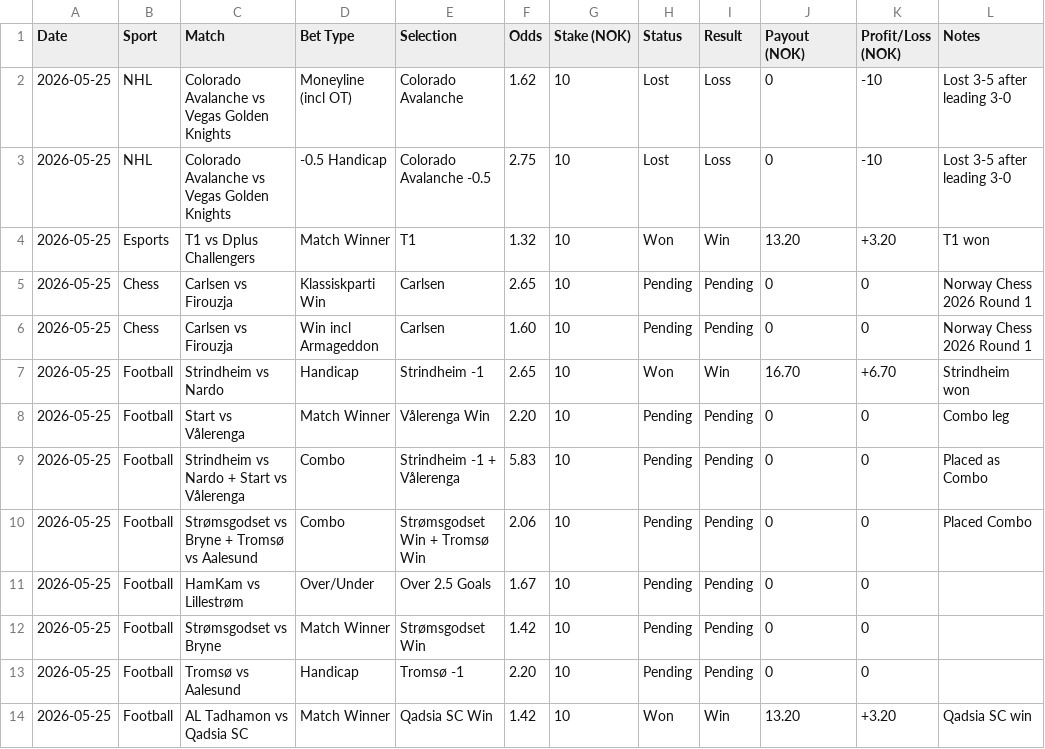
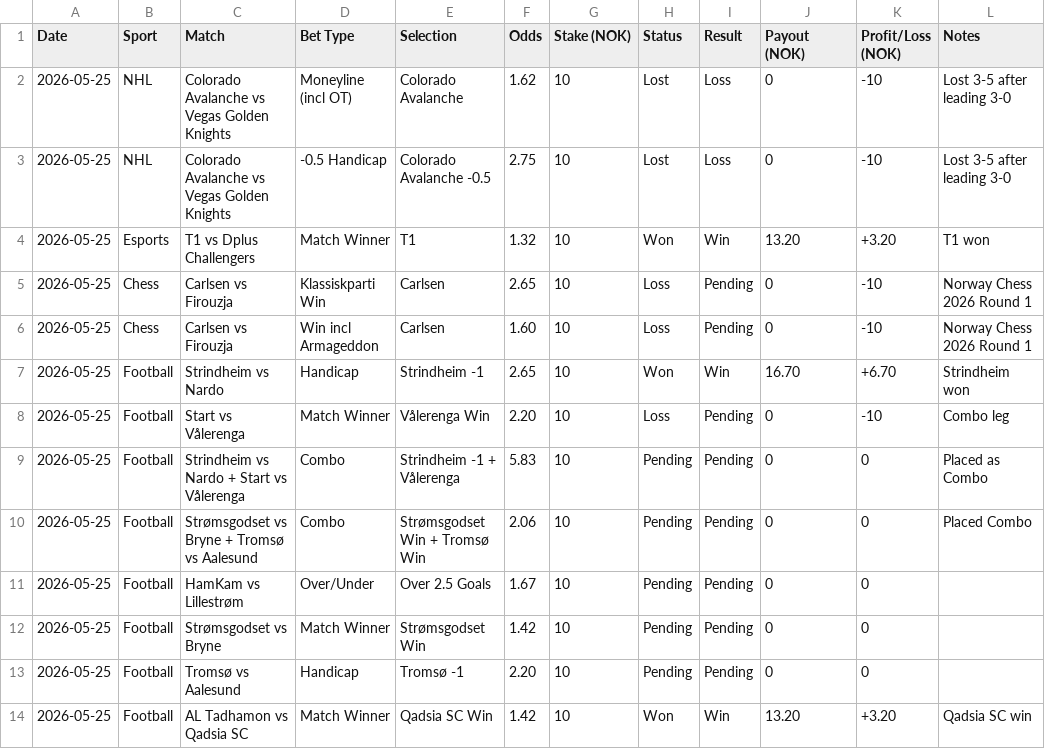
Before and after one commit to SimSalabimse/grok-norsktipping-V2, a CSV file: bet-log.csv, drawn as a sheet; only a part is shown.

Commit message:
Update bet-log.csv

```diff
--- a/bet-log.csv
+++ b/bet-log.csv
@@ -4,6 +4,6 @@ Date,Sport,Match,Bet Type,Selection,Odds,Stake (NOK),Status,Result,Payout (NOK),
 2026-05-25,Esports,"T1 vs Dplus Challengers",Match Winner,T1,1.32,10,Won,Win,13.20,+3.20,"T1 won"
-2026-05-25,Chess,"Carlsen vs Firouzja",Klassiskparti Win,Carlsen,2.65,10,Pending,Pending,0,0,"Norway Chess 2026 Round 1"
-2026-05-25,Chess,"Carlsen vs Firouzja","Win incl Armageddon",Carlsen,1.60,10,Pending,Pending,0,0,"Norway Chess 2026 Round 1"
+2026-05-25,Chess,"Carlsen vs Firouzja",Klassiskparti Win,Carlsen,2.65,10,Loss,Pending,0,-10,"Norway Chess 2026 Round 1"
+2026-05-25,Chess,"Carlsen vs Firouzja","Win incl Armageddon",Carlsen,1.60,10,Loss,Pending,0,-10,"Norway Chess 2026 Round 1"
 2026-05-25,Football,"Strindheim vs Nardo",Handicap,"Strindheim -1",2.65,10,Won,Win,16.70,+6.70,"Strindheim won"
-2026-05-25,Football,"Start vs Vålerenga",Match Winner,"Vålerenga Win",2.20,10,Pending,Pending,0,0,"Combo leg"
+2026-05-25,Football,"Start vs Vålerenga",Match Winner,"Vålerenga Win",2.20,10,Loss,Pending,0,-10,"Combo leg"
 2026-05-25,Football,"Strindheim vs Nardo + Start vs Vålerenga",Combo,"Strindheim -1 + Vålerenga",5.83,10,Pending,Pending,0,0,"Placed as Combo"
```
